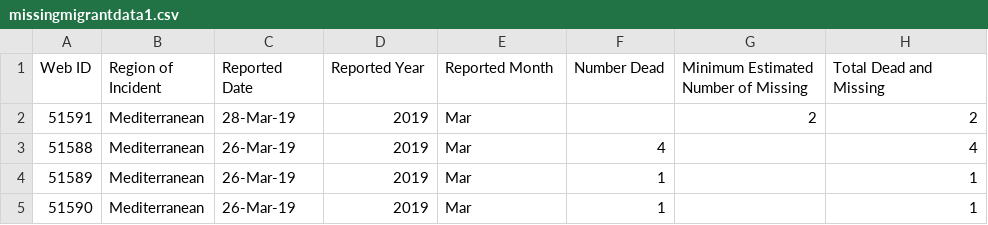
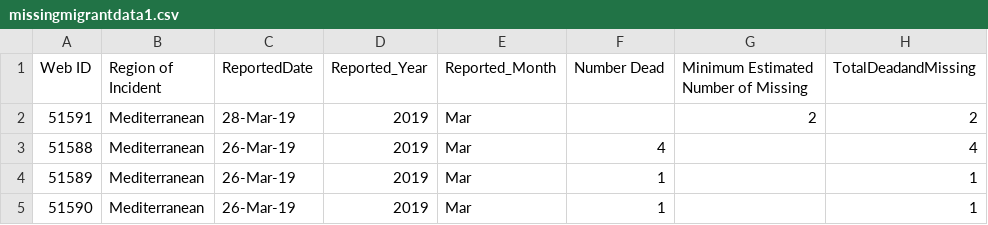
Before and after one commit to mm5118/MissingMigrants, a CSV file: missingmigrantdata1.csv, drawn as a sheet; only a part is shown; the diff names each change by its address in the sheet, - before the commit and + after, or states it on an @@ line.

Commit message:
Add files via upload

```diff
--- a/missingmigrantdata1.csv
+++ b/missingmigrantdata1.csv
-C1: Reported Date
+C1: ReportedDate
-D1: Reported Year
+D1: Reported_Year
-E1: Reported Month
+E1: Reported_Month
-H1: Total Dead and Missing
+H1: TotalDeadandMissing
```
